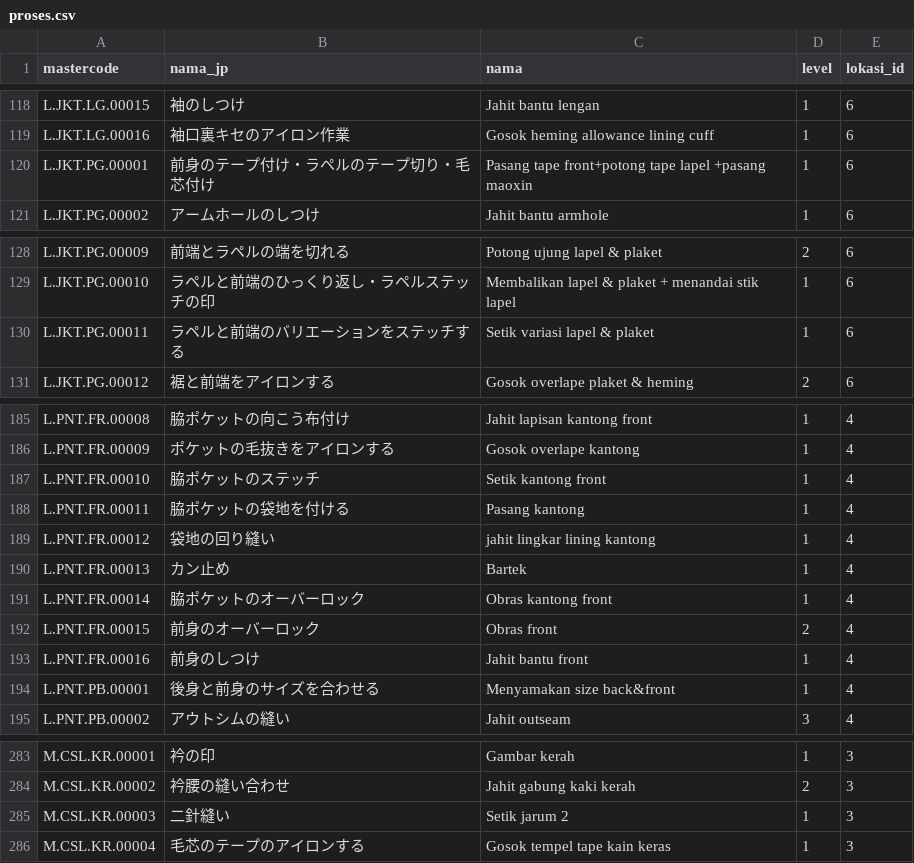
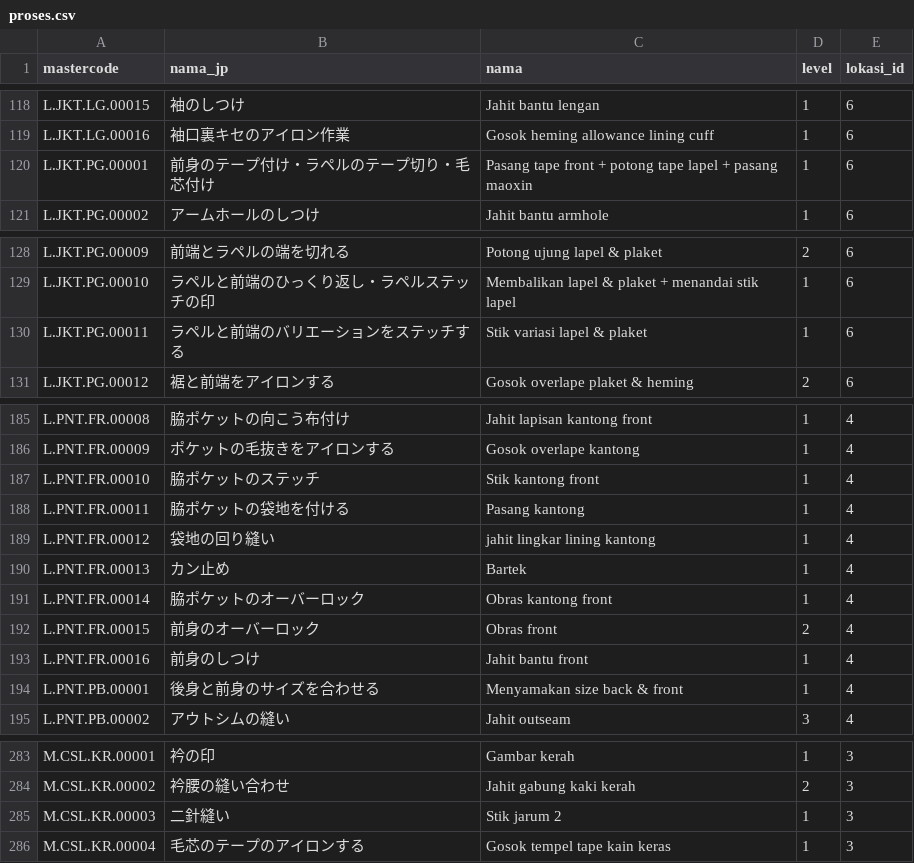
Before and after one commit to AshokFK/lv12-flow, a CSV file: database/csv/proses.csv, drawn as a sheet; only a part is shown, gaps mark what is left out; the diff covers the shown part only.

```diff
--- a/database/csv/proses.csv
+++ b/database/csv/proses.csv
@@ -119,3 +119,3 @@ L.JKT.LG.00015,袖のしつけ,Jahit bantu lengan,1,6
 L.JKT.LG.00016,袖口裏キセのアイロン作業,Gosok heming allowance lining cuff ,1,6
-L.JKT.PG.00001,前身のテープ付け・ラペルのテープ切り・毛芯付け,Pasang tape front+potong tape lapel +pasang maoxin ,1,6
+L.JKT.PG.00001,前身のテープ付け・ラペルのテープ切り・毛芯付け,Pasang tape front + potong tape lapel + pasang maoxin ,1,6
 L.JKT.PG.00002,アームホールのしつけ,Jahit bantu armhole,1,6
@@ -129,3 +129,3 @@ L.JKT.PG.00009,前端とラペルの端を切れる,Potong ujung lapel & plaket
 L.JKT.PG.00010,ラペルと前端のひっくり返し・ラペルステッチの印,Membalikan lapel & plaket + menandai stik lapel,1,6
-L.JKT.PG.00011,ラペルと前端のバリエーションをステッチする,Setik variasi lapel & plaket,1,6
+L.JKT.PG.00011,ラペルと前端のバリエーションをステッチする,Stik variasi lapel & plaket,1,6
 L.JKT.PG.00012,裾と前端をアイロンする,Gosok overlape plaket & heming,2,6
@@ -186,3 +186,3 @@ L.PNT.FR.00008,脇ポケットの向こう布付け,Jahit lapisan kantong front
 L.PNT.FR.00009,ポケットの毛抜きをアイロンする,Gosok overlape kantong,1,4
-L.PNT.FR.00010,脇ポケットのステッチ,Setik kantong front ,1,4
+L.PNT.FR.00010,脇ポケットのステッチ,Stik kantong front ,1,4
 L.PNT.FR.00011,脇ポケットの袋地を付ける,Pasang kantong,1,4
@@ -193,3 +193,3 @@ L.PNT.FR.00015,前身のオーバーロック,Obras front ,2,4
 L.PNT.FR.00016,前身のしつけ,Jahit bantu front,1,4
-L.PNT.PB.00001,後身と前身のサイズを合わせる,Menyamakan size back&front,1,4
+L.PNT.PB.00001,後身と前身のサイズを合わせる,Menyamakan size back & front,1,4
 L.PNT.PB.00002,アウトシムの縫い,Jahit outseam,3,4
@@ -284,3 +284,3 @@ M.CSL.KR.00001,衿の印,Gambar kerah ,1,3
 M.CSL.KR.00002,衿腰の縫い合わせ,Jahit gabung kaki kerah ,2,3
-M.CSL.KR.00003,二針縫い,Setik jarum 2,1,3
+M.CSL.KR.00003,二針縫い,Stik jarum 2,1,3
 M.CSL.KR.00004,毛芯のテープのアイロンする,Gosok tempel tape kain keras ,1,3
```
Also changed, not shown: 21 edited cells elsewhere in this file, database/csv/header.csv, database/csv/komponen.csv, 10 other files.
